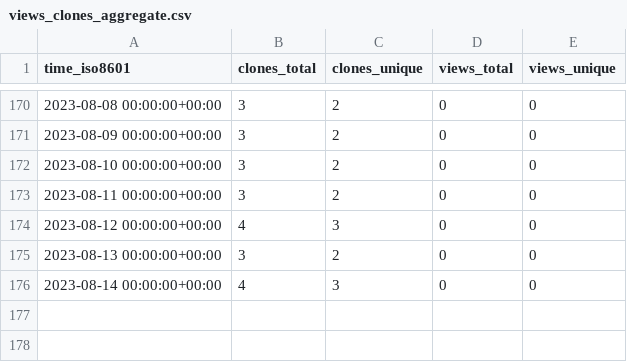
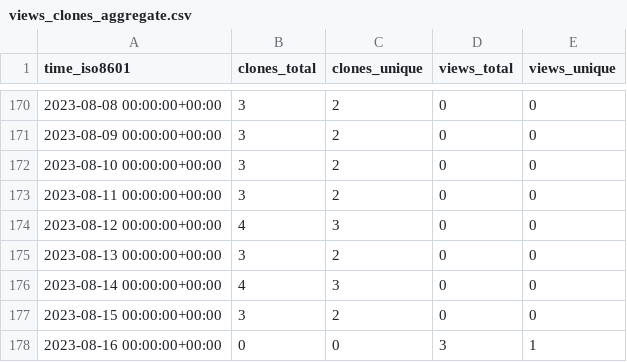
Before and after one commit to EarthSciML/AtmosphericDeposition.jl, a CSV file: EarthSciML/DepositionMTK.jl/ghrs-data/views_clones_aggregate.csv, drawn as a sheet; only a part is shown, gaps mark what is left out.

```diff
--- a/EarthSciML/DepositionMTK.jl/ghrs-data/views_clones_aggregate.csv
+++ b/EarthSciML/DepositionMTK.jl/ghrs-data/views_clones_aggregate.csv
@@ -176 +176,3 @@ time_iso8601,clones_total,clones_unique,views_total,views_unique
 2023-08-14 00:00:00+00:00,4,3,0,0
+2023-08-15 00:00:00+00:00,3,2,0,0
+2023-08-16 00:00:00+00:00,0,0,3,1
```
Also changed, not shown: 1 other file.
